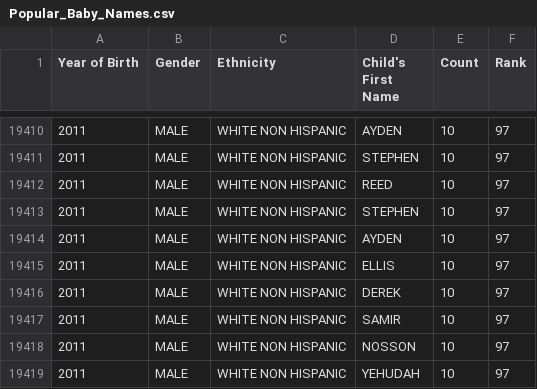
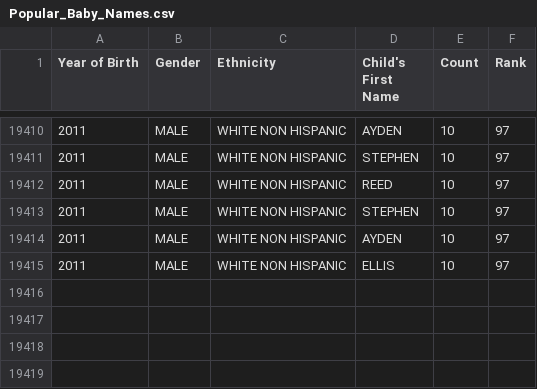
Before and after one commit to EMANU02004/alx-backend, a CSV file: 0x00-pagination/Popular_Baby_Names.csv, drawn as a sheet; only a part is shown, gaps mark what is left out.

Commit message:
popular baby names

```diff
--- a/0x00-pagination/Popular_Baby_Names.csv
+++ b/0x00-pagination/Popular_Baby_Names.csv
@@ -19415,5 +19415 @@ Year of Birth,Gender,Ethnicity,Child's First Name,Count,Rank
 2011,MALE,WHITE NON HISPANIC,ELLIS,10,97
-2011,MALE,WHITE NON HISPANIC,DEREK,10,97
-2011,MALE,WHITE NON HISPANIC,SAMIR,10,97
-2011,MALE,WHITE NON HISPANIC,NOSSON,10,97
-2011,MALE,WHITE NON HISPANIC,YEHUDAH,10,97
```
